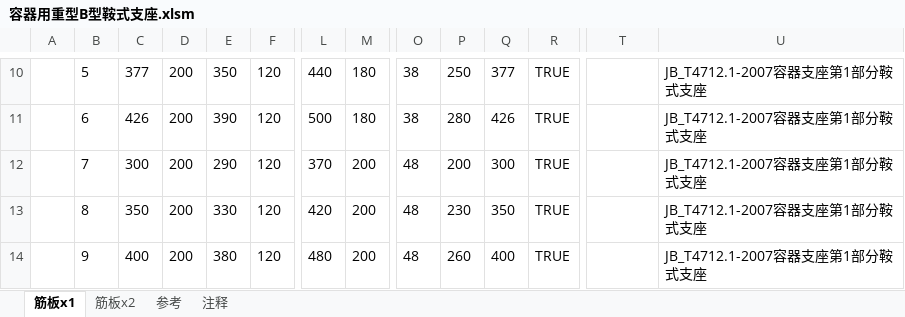
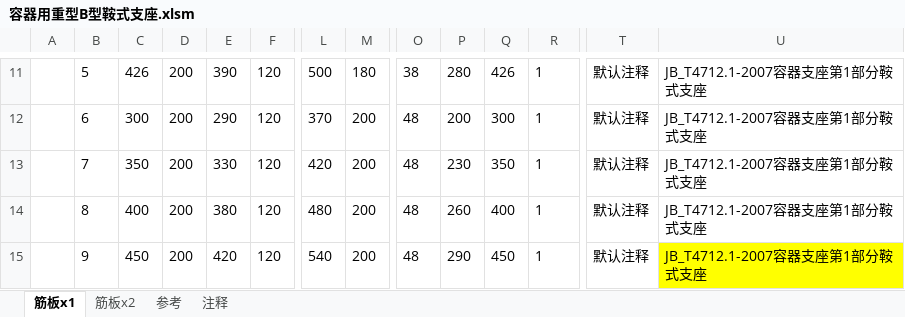
Before and after one commit to lovedva/ug-automation, an Excel workbook: 重用库prt/容器用重型B型鞍式支座.xlsm, sheet 筋板x1, drawn as a sheet; only a part is shown, gaps mark what is left out; values as stored, in another font and other column widths than the file's, no borders; charts and pictures not drawn; addresses are those after the commit; the diff covers the shown part only; the diff names each change by its address in the sheet, - before the commit and + after, or states it on an @@ line.

```diff
--- a/重用库prt/容器用重型B型鞍式支座.xlsm (sheet 筋板x1)
+++ b/重用库prt/容器用重型B型鞍式支座.xlsm (sheet 筋板x1)
-C11: 377
+C11: 426
-E11: 350
+E11: 390
-L11: 440
+L11: 500
-P11: 250
+P11: 280
-Q11: 377
+Q11: 426
-R11:R15: TRUE
+R11:R15: 1
-T11:T15: (empty)
+T11:T15: 默认注释
-C12: 426
+C12: 300
-E12: 390
+E12: 290
-L12: 500
+L12: 370
-M12: 180
+M12: 200
-O12: 38
+O12: 48
-P12: 280
+P12: 200
-Q12: 426
+Q12: 300
-C13: 300
+C13: 350
-E13: 290
+E13: 330
-L13: 370
+L13: 420
-P13: 200
+P13: 230
-Q13: 300
+Q13: 350
-C14: 350
+C14: 400
-E14: 330
+E14: 380
-L14: 420
+L14: 480
-P14: 230
+P14: 260
-Q14: 350
+Q14: 400
-C15: 400
+C15: 450
-E15: 380
+E15: 420
-L15: 480
+L15: 540
-P15: 260
+P15: 290
-Q15: 400
+Q15: 450
-U15 fill: none
+U15 fill: #FFFF00
```
Also changed, not shown: 1 added row, 1 removed row, 70 edited cells and cell formats elsewhere in this sheet, formulas that keep their value, charts or pictures, 20 other files.
